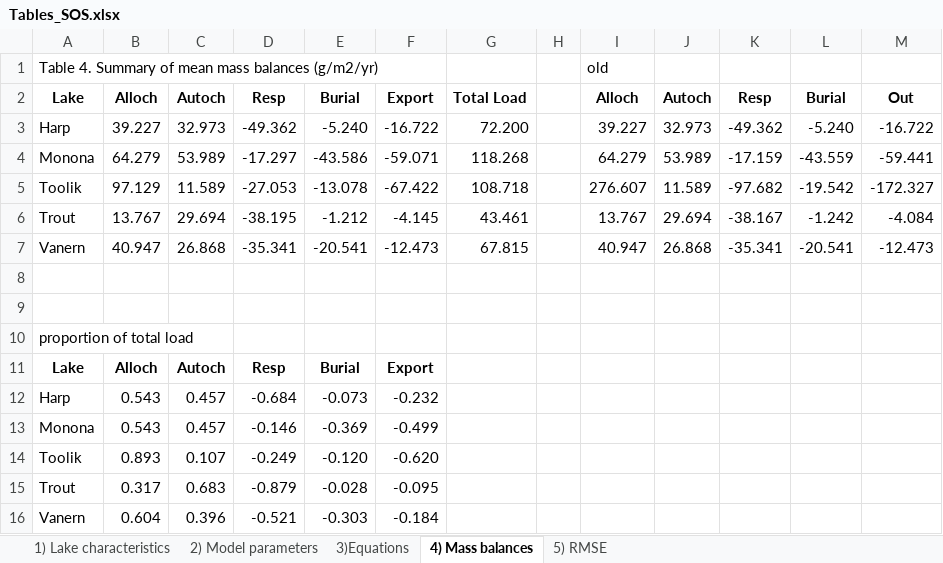
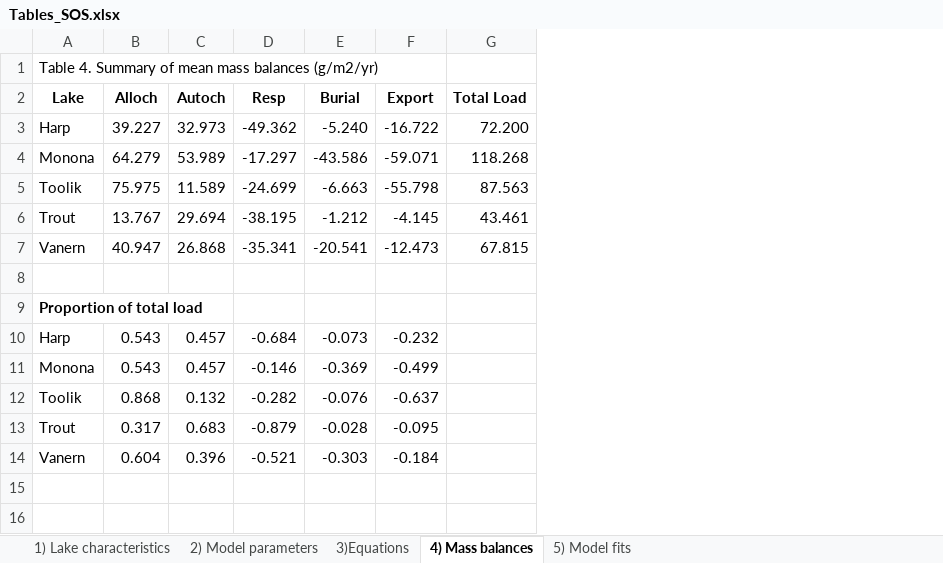
Before and after one commit to GLEON/SOS, an Excel workbook: Tables_SOS.xlsx, sheet 4) Mass balances, drawn as a sheet; values as stored, in another font and other column widths than the file's, no borders; removed rows and columns are numbered as before the commit, all else as after; the diff names each change by its address in the sheet, - before the commit and + after, or states it on an @@ line.

```diff
--- a/Tables_SOS.xlsx (sheet 4) Mass balances)
+++ b/Tables_SOS.xlsx (sheet 4) Mass balances)
-sheet tab: 5) RMSE
+sheet tab: 5) Model fits
-column H, empty
-column I (Alloch), row 1: old; rows 3-4: 39.227 | 64.279; rows 6-7: 13.767 | 40.947
-column J (Autoch), rows 3-4: 32.973 | 53.989; rows 6-7: 29.694 | 26.868
-column K (Resp), rows 3-4: -49.362 | -17.159; rows 6-7: -38.167 | -35.341
-column L (Burial), rows 3-4: -5.240 | -43.559; rows 6-7: -1.242 | -20.541
-column M (Out), rows 3-4: -16.722 | -59.441; rows 6-7: -4.084 | -12.473
-row 5: Toolik | 97.129 | 11.589 | -27.053 | -13.078 | -67.422 | 108.718 |  | 276.607 | 11.589 | -97.682 | -19.542 | -172.327
+row 5: Toolik | 75.975 | 11.589 | -24.699 | -6.663 | -55.798 | 87.563
-row 9: (empty)
-A9 (Lake): proportion of total load
+A9 (Lake): Proportion of total load
-A9 bold: off
+A9 bold: on
-row 11: Lake | Alloch | Autoch | Resp | Burial | Export
-row 14: Toolik | 0.893 | 0.107 | -0.249 | -0.120 | -0.620
+row 12: Toolik | 0.868 | 0.132 | -0.282 | -0.076 | -0.637
```
Also changed, not shown: sheet 3)Equations, sheet 2) Model parameters, sheet 5) Model fits, sheet 1) Lake characteristics, 1 other file.
